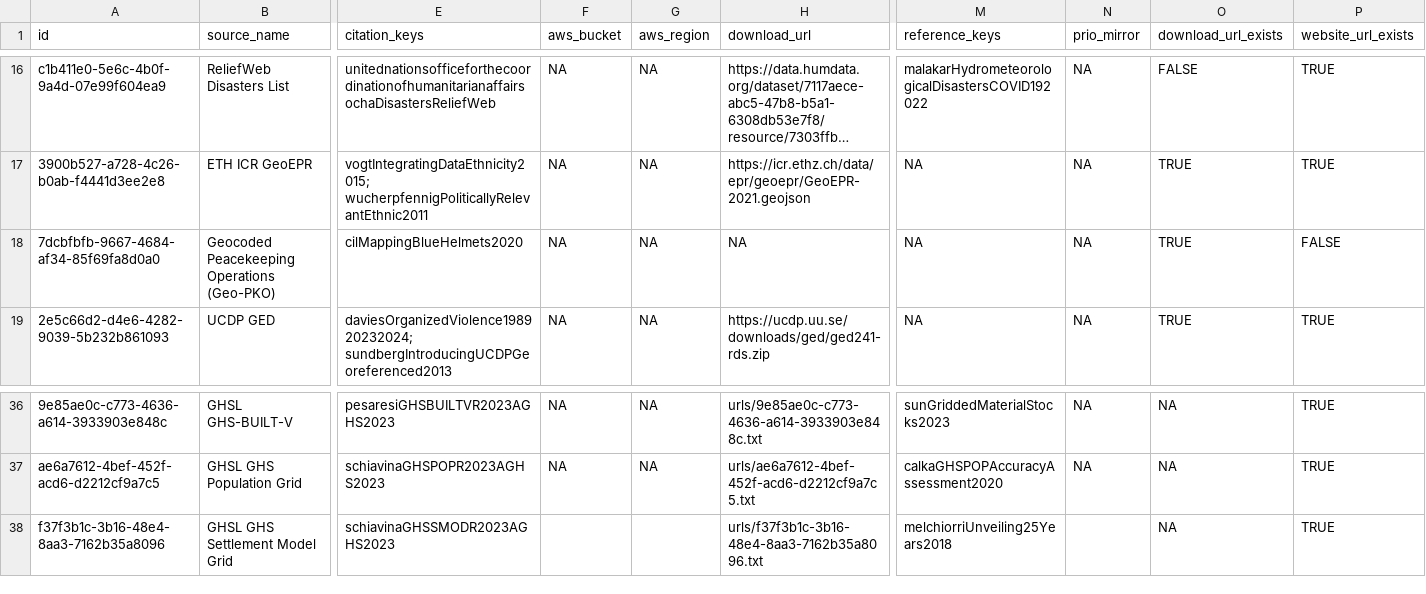
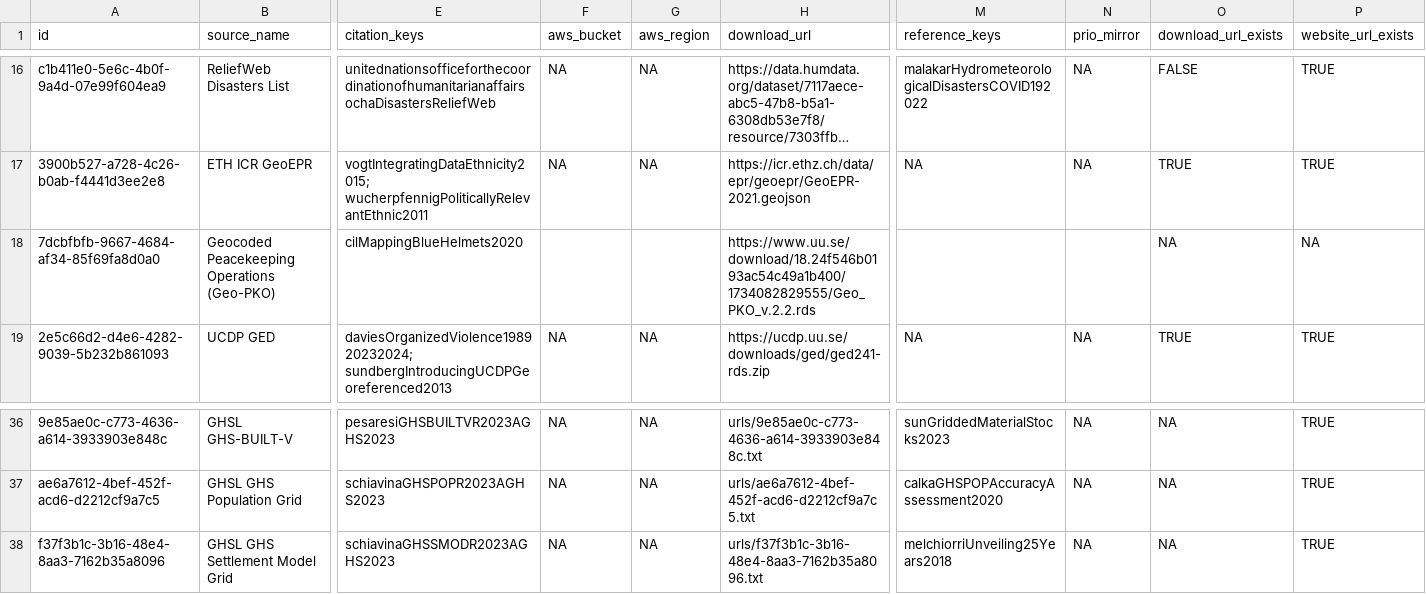
Before and after one commit to prio-data/priogrid, a CSV file: data_raw/sources.csv, drawn as a sheet; only a part is shown, gaps mark what is left out; long unchanged cells end in …; the diff names each change by its address in the sheet, - before the commit and + after, or states it on an @@ line.

Commit message:
update geo-pko source

```diff
--- a/data_raw/sources.csv
+++ b/data_raw/sources.csv
-F18 (aws_bucket): NA
+F18 (aws_bucket): (empty)
-G18 (aws_region): NA
+G18 (aws_region): (empty)
-H18 (download_url): NA
+H18 (download_url): https://www.uu.se/download/18.24f546b0193ac54c49a1b400/1734082829555/Geo_PKO_v.2.2.rds
-M18 (reference_keys): NA
+M18 (reference_keys): (empty)
-N18 (prio_mirror): NA
+N18 (prio_mirror): (empty)
-O18 (download_url_exists): TRUE
+O18 (download_url_exists): NA
-P18 (website_url_exists): FALSE
+P18 (website_url_exists): NA
-F38 (aws_bucket): (empty)
+F38 (aws_bucket): NA
-G38 (aws_region): (empty)
+G38 (aws_region): NA
-N38 (prio_mirror): (empty)
+N38 (prio_mirror): NA
```
